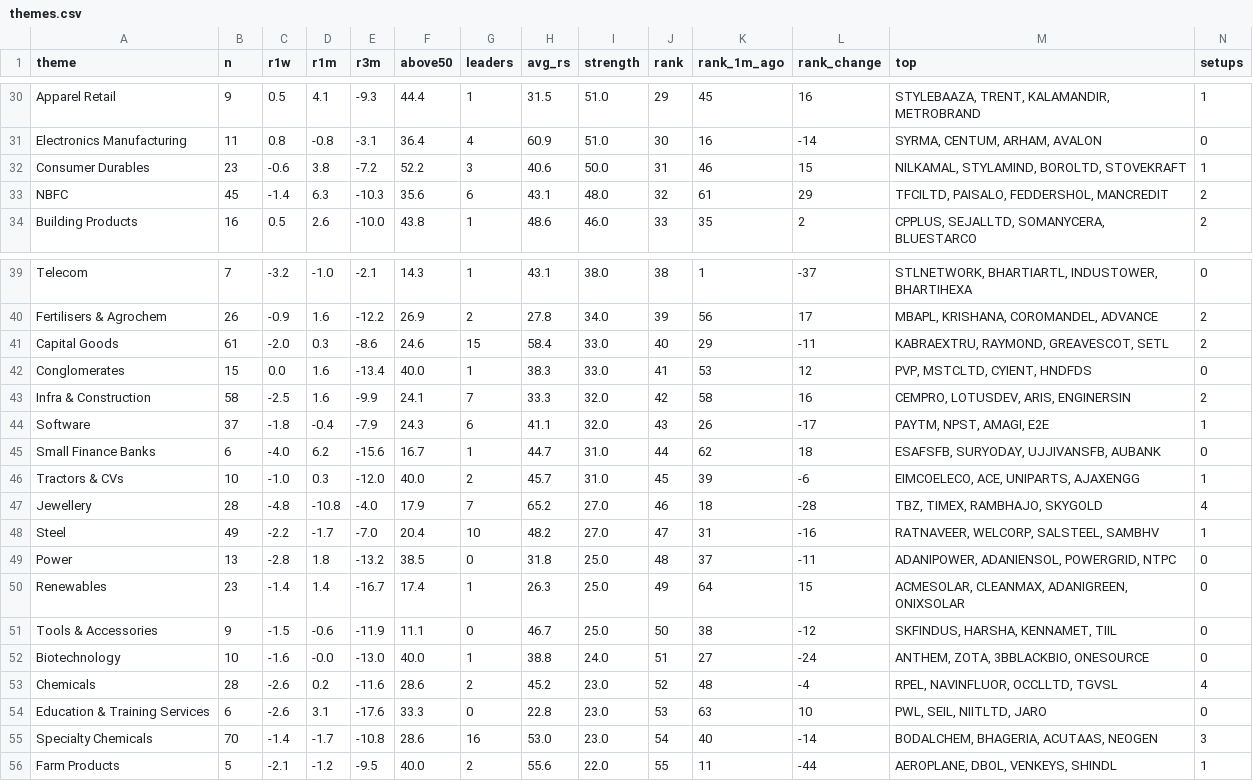
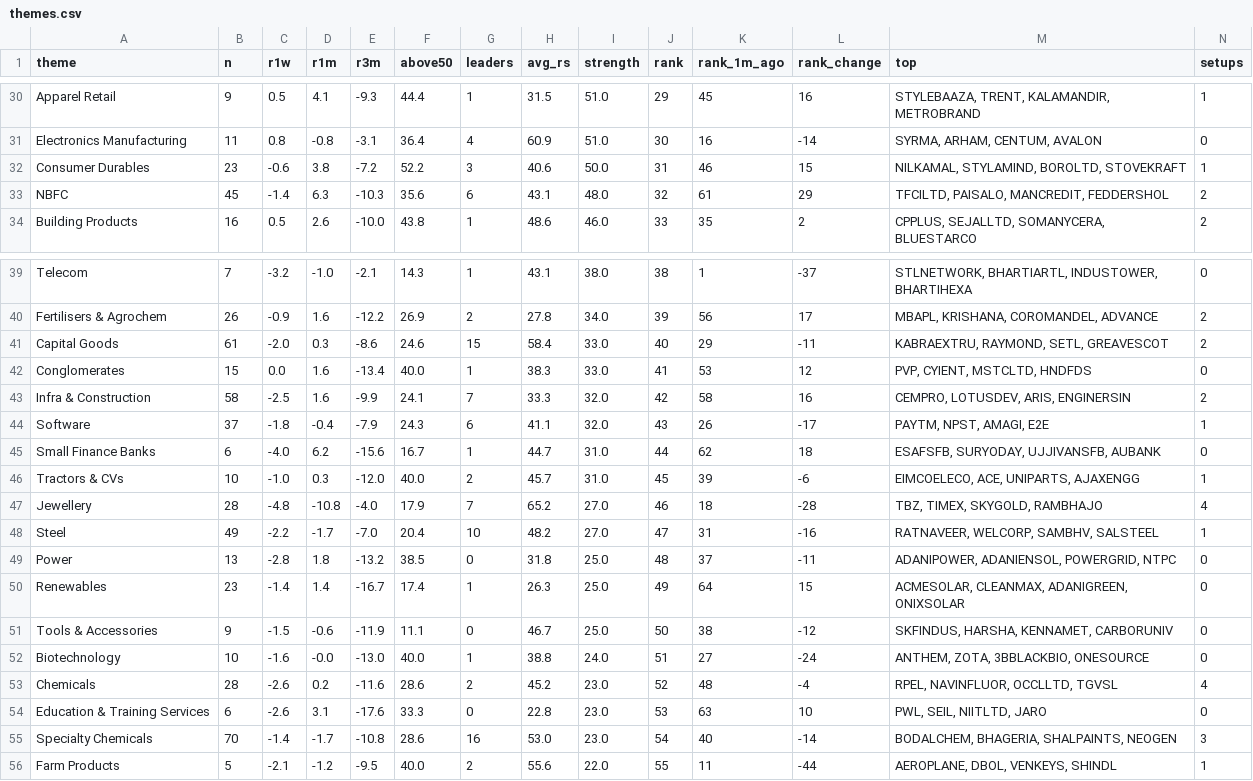
Before and after one commit to trustyliar/nse-sector-rotation, a CSV file: derived/themes.csv, drawn as a sheet; only a part is shown, gaps mark what is left out; the diff covers the shown part only; the diff names each change by its address in the sheet, - before the commit and + after, or states it on an @@ line.

```diff
--- a/derived/themes.csv
+++ b/derived/themes.csv
-M31 (top): SYRMA, CENTUM, ARHAM, AVALON
+M31 (top): SYRMA, ARHAM, CENTUM, AVALON
-M33 (top): TFCILTD, PAISALO, FEDDERSHOL, MANCREDIT
+M33 (top): TFCILTD, PAISALO, MANCREDIT, FEDDERSHOL
-M41 (top): KABRAEXTRU, RAYMOND, GREAVESCOT, SETL
+M41 (top): KABRAEXTRU, RAYMOND, SETL, GREAVESCOT
-M42 (top): PVP, MSTCLTD, CYIENT, HNDFDS
+M42 (top): PVP, CYIENT, MSTCLTD, HNDFDS
-M47 (top): TBZ, TIMEX, RAMBHAJO, SKYGOLD
+M47 (top): TBZ, TIMEX, SKYGOLD, RAMBHAJO
-M48 (top): RATNAVEER, WELCORP, SALSTEEL, SAMBHV
+M48 (top): RATNAVEER, WELCORP, SAMBHV, SALSTEEL
-M51 (top): SKFINDUS, HARSHA, KENNAMET, TIIL
+M51 (top): SKFINDUS, HARSHA, KENNAMET, CARBORUNIV
-M55 (top): BODALCHEM, BHAGERIA, ACUTAAS, NEOGEN
+M55 (top): BODALCHEM, BHAGERIA, SHALPAINTS, NEOGEN
```
Also changed, not shown: 9 edited cells elsewhere in this file, derived/setups.csv, derived/stocks.csv, 8 other files.
